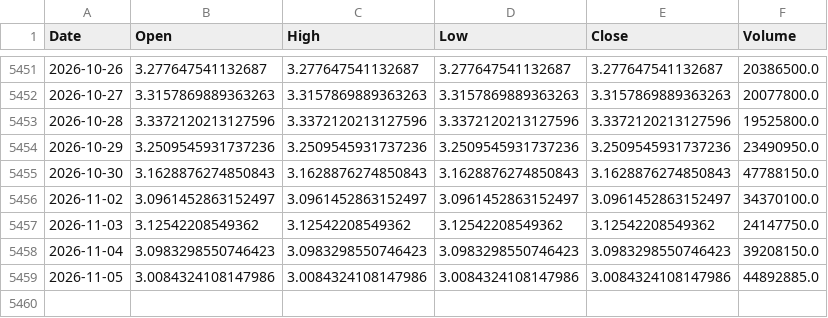
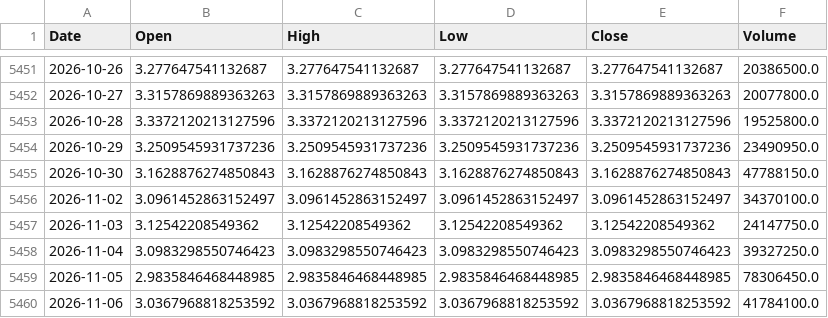
Before and after one commit to jayrpipaliya/projectrotato, a CSV file: processed_data/qqq_rsp.csv, drawn as a sheet; only a part is shown, gaps mark what is left out.

```diff
--- a/processed_data/qqq_rsp.csv
+++ b/processed_data/qqq_rsp.csv
@@ -5457,3 +5457,4 @@ Date,Open,High,Low,Close,Volume
 2026-11-03,3.12542208549362,3.12542208549362,3.12542208549362,3.12542208549362,24147750.0
-2026-11-04,3.0983298550746423,3.0983298550746423,3.0983298550746423,3.0983298550746423,39208150.0
-2026-11-05,3.0084324108147986,3.0084324108147986,3.0084324108147986,3.0084324108147986,44892885.0
+2026-11-04,3.0983298550746423,3.0983298550746423,3.0983298550746423,3.0983298550746423,39327250.0
+2026-11-05,2.9835846468448985,2.9835846468448985,2.9835846468448985,2.9835846468448985,78306450.0
+2026-11-06,3.0367968818253592,3.0367968818253592,3.0367968818253592,3.0367968818253592,41784100.0
```
Also changed, not shown: raw_csv/amzn_us_d.csv, raw_csv/nvda_us_d.csv, 32 other files.
